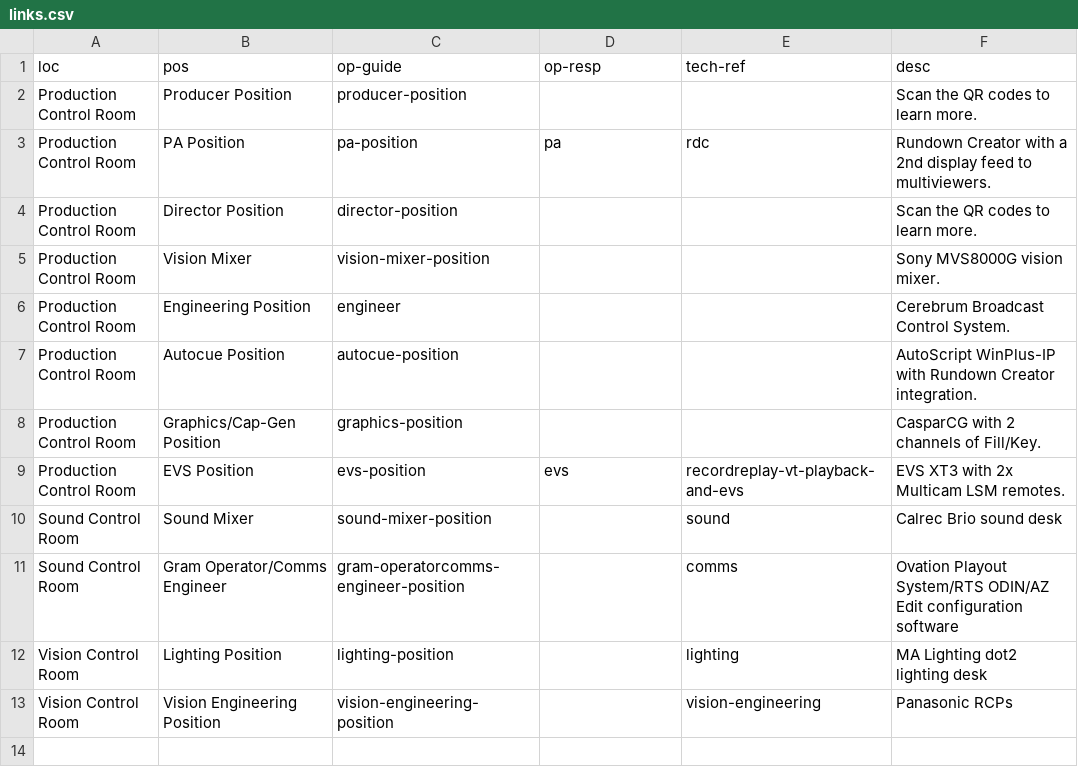
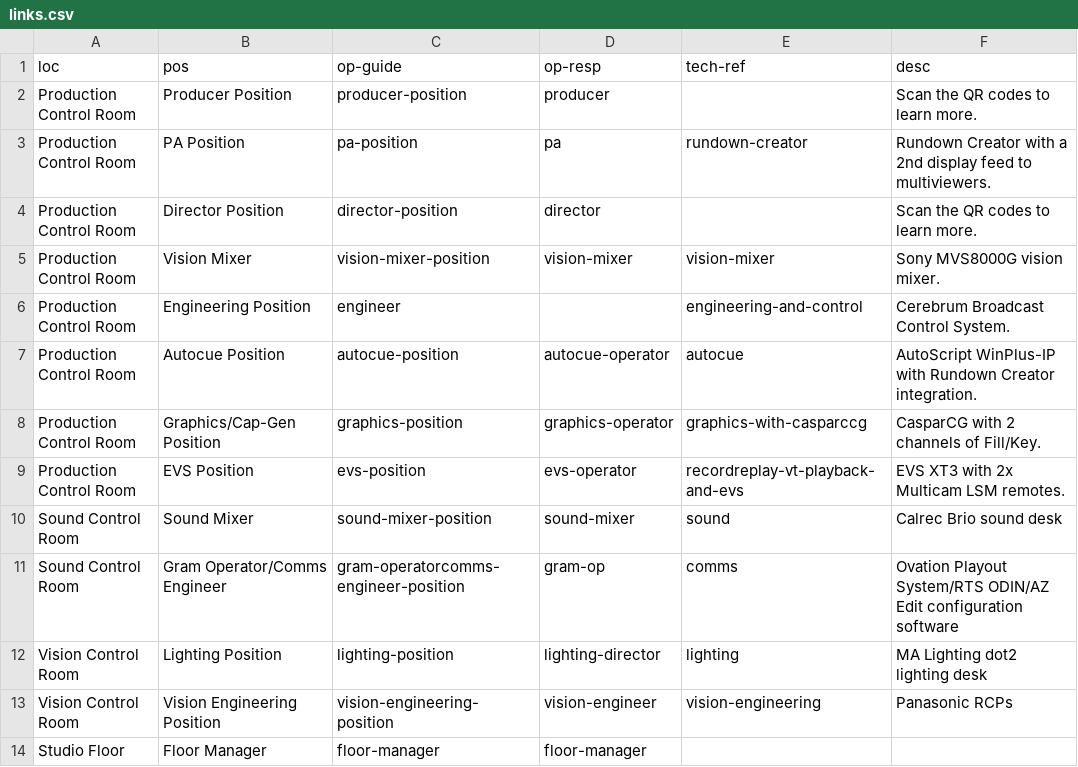
Before and after one commit to UoS-TV/VOI, a CSV file: print/links.csv, drawn as a sheet.

```diff
--- a/print/links.csv
+++ b/print/links.csv
@@ -1,13 +1,14 @@
 loc,pos,op-guide,op-resp,tech-ref,desc
-Production Control Room,Producer Position,producer-position,,,Scan the QR codes to learn more.
-Production Control Room,PA Position,pa-position,pa,rdc,Rundown Creator with a 2nd display feed to multiviewers.
-Production Control Room,Director Position,director-position,,,Scan the QR codes to learn more.
-Production Control Room,Vision Mixer,vision-mixer-position,,,Sony MVS8000G vision mixer.
-Production Control Room,Engineering Position,engineer,,,Cerebrum Broadcast Control System.
-Production Control Room,Autocue Position,autocue-position,,,AutoScript WinPlus-IP with Rundown Creator integration.
-Production Control Room,Graphics/Cap-Gen Position,graphics-position,,,CasparCG with 2 channels of Fill/Key.
-Production Control Room,EVS Position,evs-position,evs,recordreplay-vt-playback-and-evs,EVS XT3 with 2x Multicam LSM remotes.
-Sound Control Room,Sound Mixer,sound-mixer-position,,sound,Calrec Brio sound desk
-Sound Control Room,Gram Operator/Comms Engineer,gram-operatorcomms-engineer-position,,comms,Ovation Playout System/RTS ODIN/AZ Edit configuration software
-Vision Control Room,Lighting Position,lighting-position,,lighting,MA Lighting dot2 lighting desk
-Vision Control Room,Vision Engineering Position,vision-engineering-position,,vision-engineering,Panasonic RCPs
+Production Control Room,Producer Position,producer-position,producer,,Scan the QR codes to learn more.
+Production Control Room,PA Position,pa-position,pa,rundown-creator,Rundown Creator with a 2nd display feed to multiviewers.
+Production Control Room,Director Position,director-position,director,,Scan the QR codes to learn more.
+Production Control Room,Vision Mixer,vision-mixer-position,vision-mixer,vision-mixer,Sony MVS8000G vision mixer.
+Production Control Room,Engineering Position,engineer,,engineering-and-control,Cerebrum Broadcast Control System.
+Production Control Room,Autocue Position,autocue-position,autocue-operator,autocue,AutoScript WinPlus-IP with Rundown Creator integration.
+Production Control Room,Graphics/Cap-Gen Position,graphics-position,graphics-operator,graphics-with-casparccg,CasparCG with 2 channels of Fill/Key.
+Production Control Room,EVS Position,evs-position,evs-operator,recordreplay-vt-playback-and-evs,EVS XT3 with 2x Multicam LSM remotes.
+Sound Control Room,Sound Mixer,sound-mixer-position,sound-mixer,sound,Calrec Brio sound desk
+Sound Control Room,Gram Operator/Comms Engineer,gram-operatorcomms-engineer-position,gram-op,comms,Ovation Playout System/RTS ODIN/AZ Edit configuration software
+Vision Control Room,Lighting Position,lighting-position,lighting-director,lighting,MA Lighting dot2 lighting desk
+Vision Control Room,Vision Engineering Position,vision-engineering-position,vision-engineer,vision-engineering,Panasonic RCPs
+Studio Floor,Floor Manager,floor-manager,floor-manager,,
```
Also changed, not shown: 9 other files.
